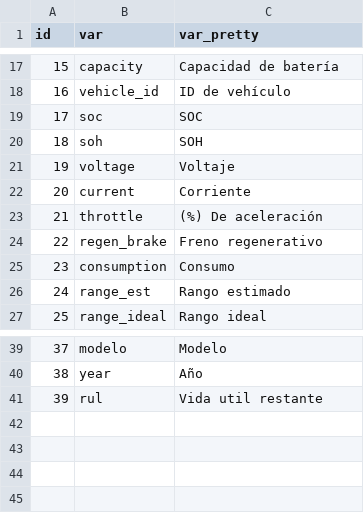
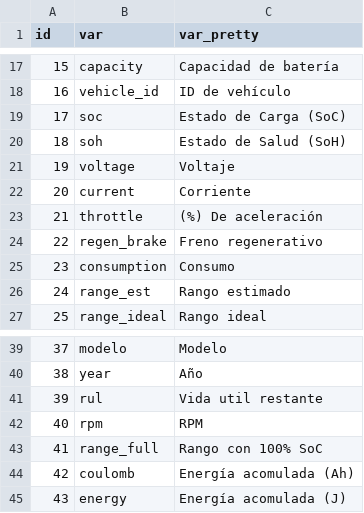
Before and after one commit to sechava4/monitoreogrid, a CSV file: app/variables.csv, drawn as a sheet; only a part is shown, gaps mark what is left out.

```diff
--- a/app/variables.csv
+++ b/app/variables.csv
@@ -18,4 +18,4 @@ id,var,var_pretty
 16,vehicle_id,ID de vehículo
-17,soc,SOC
-18,soh,SOH
+17,soc,Estado de Carga (SoC)
+18,soh,Estado de Salud (SoH)
 19,voltage,Voltaje
@@ -41 +41,5 @@ id,var,var_pretty
 39,rul,Vida util restante
+40,rpm,RPM
+41,range_full,Rango con 100% SoC
+42,coulomb,Energía acomulada (Ah)
+43,energy,Energía acomulada (J)
```
Also changed, not shown: 7 other files.
